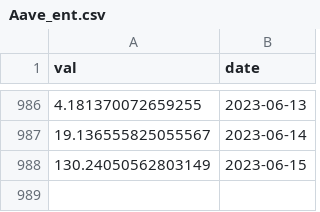
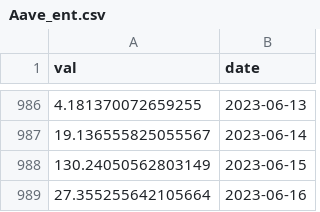
Before and after one commit to IceOlaf/SoK_Blockchain_Decentralization, a CSV file: Data_TokenIndex/Aave_ent.csv, drawn as a sheet; only a part is shown, gaps mark what is left out.

```diff
--- a/Data_TokenIndex/Aave_ent.csv
+++ b/Data_TokenIndex/Aave_ent.csv
@@ -988 +988,2 @@ val,date
 130.24050562803149,2023-06-15
+27.355255642105664,2023-06-16
```
Also changed, not shown: Data_TokenIndex/Bnt_ent.csv, Data_TokenIndex/CVXCRV_ent.csv, 16 other files.
